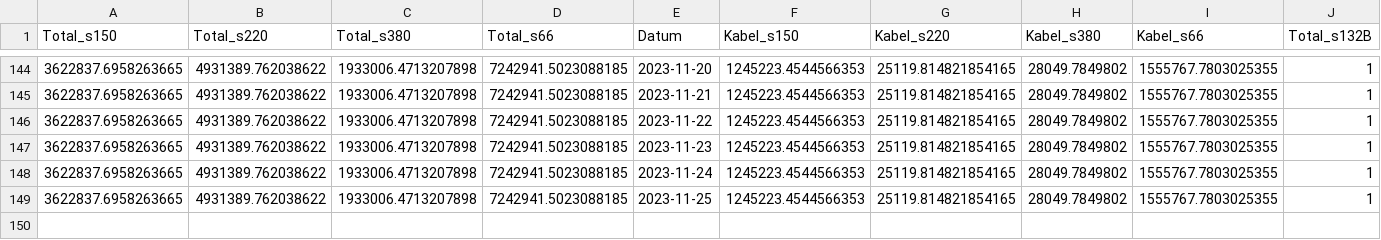
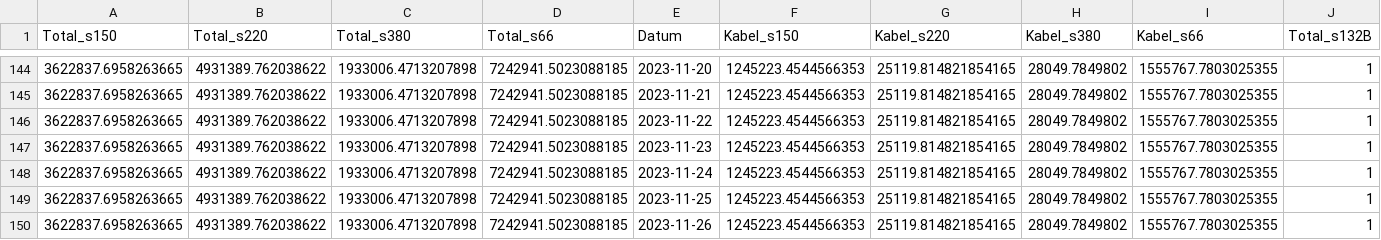
Before and after one commit to SFOE/KeyFiguresElectricalInstallations, a CSV file: data/Kennzahlen_Storymap.csv, drawn as a sheet; only a part is shown, gaps mark what is left out; rows hold the shown columns only; the diff names each change by its address in the sheet, - before the commit and + after, or states it on an @@ line.

```diff
--- a/data/Kennzahlen_Storymap.csv
+++ b/data/Kennzahlen_Storymap.csv
+row 150: 3622837.6958263665 | 4931389.762038622 | 1933006.4713207898 | 7242941.5023088185 | 2023-11-26 | 1245223.4544566353 | 25119.814821854165 | 28049.7849802 | 1555767.7803025355 | 1
```
Also changed, not shown: data/Kennzahlen_Leitungen.csv, data/Kennzahlen_Masten.csv, 7 other files.
